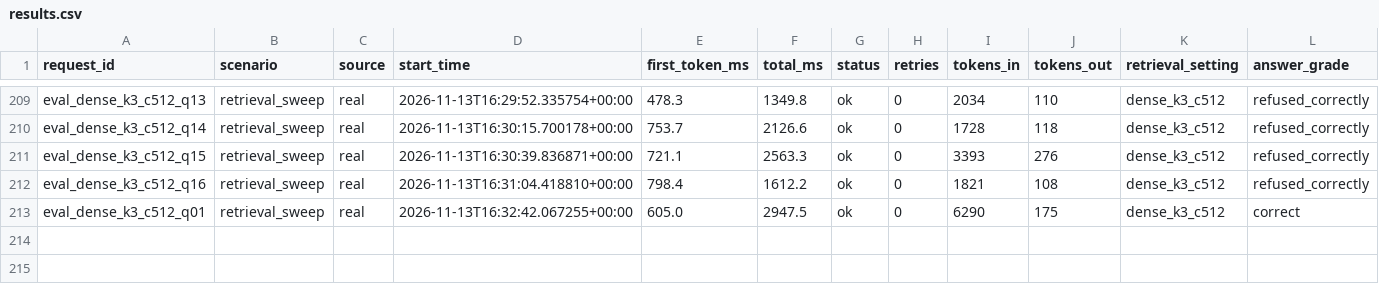
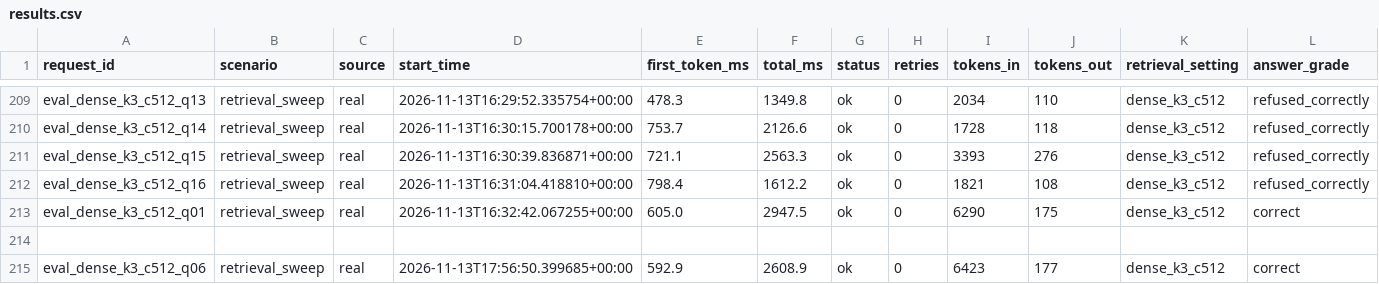
Before and after one commit to I-AmKrrish/Relay, a CSV file: results.csv, drawn as a sheet; only a part is shown, gaps mark what is left out.

Commit message:
feat(eval): complete Setting C q06 for balanced 16-question benchmark and replace vanity metrics with rigorous binomial statistics

```diff
--- a/results.csv
+++ b/results.csv
@@ -213 +213,3 @@ eval_dense_k3_c512_q16,retrieval_sweep,real,2026-11-13T16:31:04.418810+00:00,798
 eval_dense_k3_c512_q01,retrieval_sweep,real,2026-11-13T16:32:42.067255+00:00,605.0,2947.5,ok,0,6290,175,dense_k3_c512,correct
+
+eval_dense_k3_c512_q06,retrieval_sweep,real,2026-11-13T17:56:50.399685+00:00,592.9,2608.9,ok,0,6423,177,dense_k3_c512,correct
```
Also changed, not shown: 10 other files.
